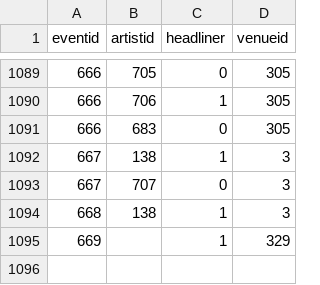
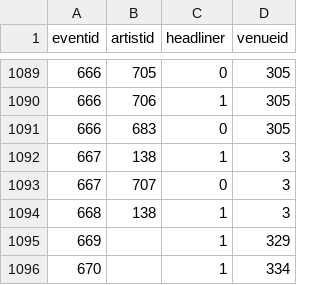
Before and after one commit to alexandroskilias/eventsDB, a CSV file: Tables/EventsArtistsVenues.csv, drawn as a sheet; only a part is shown, gaps mark what is left out.

```diff
--- a/Tables/EventsArtistsVenues.csv
+++ b/Tables/EventsArtistsVenues.csv
@@ -1095 +1095,2 @@ eventid;artistid;headliner;venueid
 669;;1;329
+670;;1;334
```
Also changed, not shown: Tables/Events.csv, Tables/Venues.csv.
